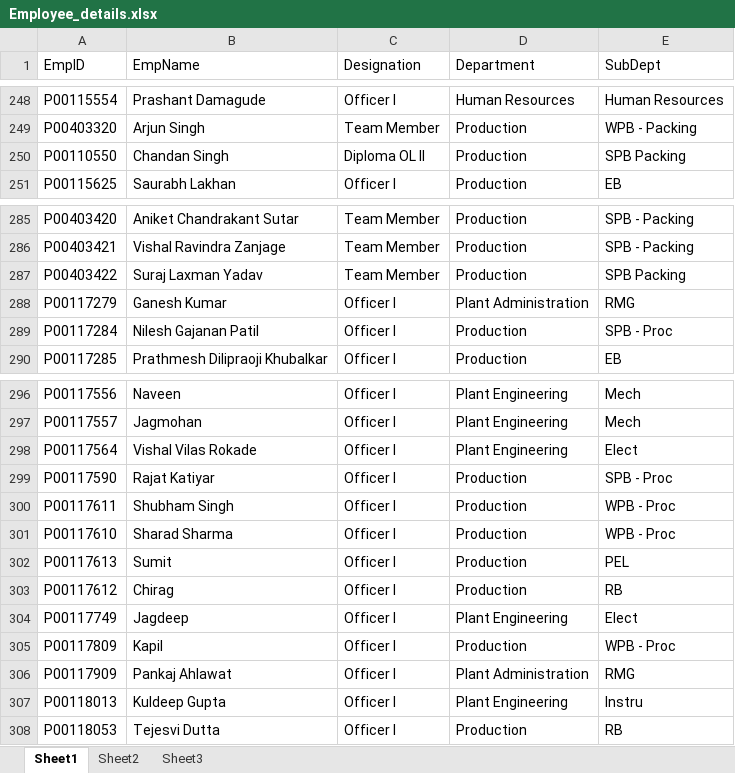
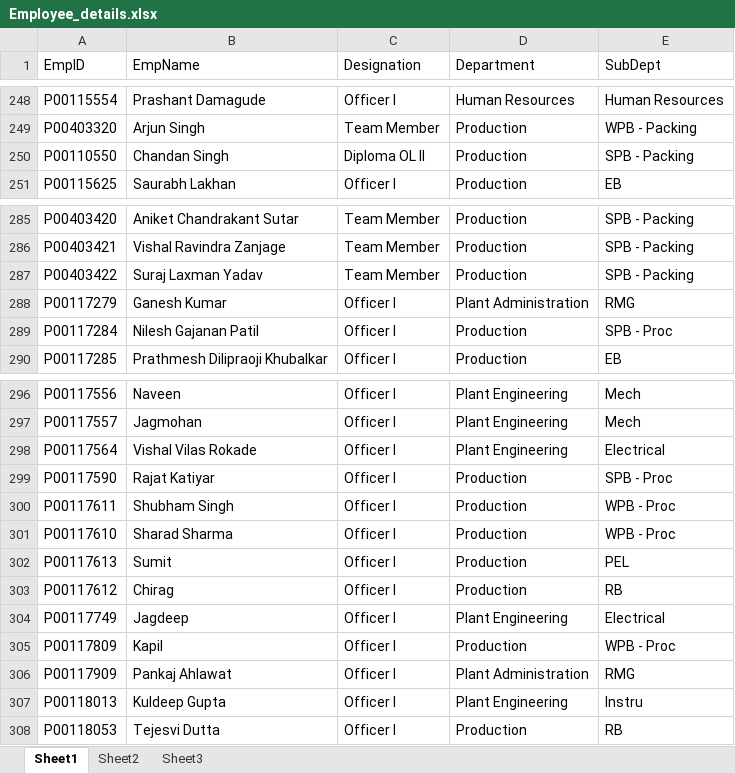
Before and after one commit to sangar-si/APL_DataCollectionFrameWork, an Excel workbook: Utility_Files/Employee_details.xlsx, sheet Sheet1, drawn as a sheet; only a part is shown, gaps mark what is left out; values as stored, in another font and other column widths than the file's, no borders; the diff covers the shown part only; the diff names each change by its address in the sheet, - before the commit and + after, or states it on an @@ line.

```diff
--- a/Utility_Files/Employee_details.xlsx (sheet Sheet1)
+++ b/Utility_Files/Employee_details.xlsx (sheet Sheet1)
-E250 (SubDept): SPB Packing
+E250 (SubDept): SPB - Packing
-E287 (SubDept): SPB Packing
+E287 (SubDept): SPB - Packing
-E298 (SubDept): Elect
+E298 (SubDept): Electrical
-E304 (SubDept): Elect
+E304 (SubDept): Electrical
```
Also changed, not shown: 19 edited cells elsewhere in this sheet.
